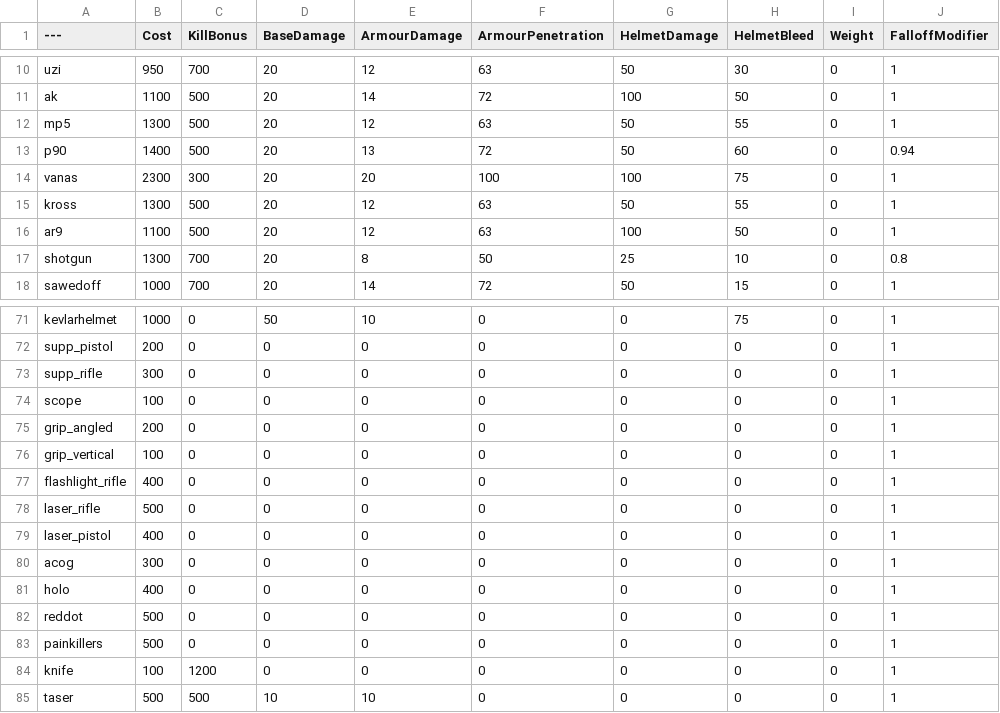
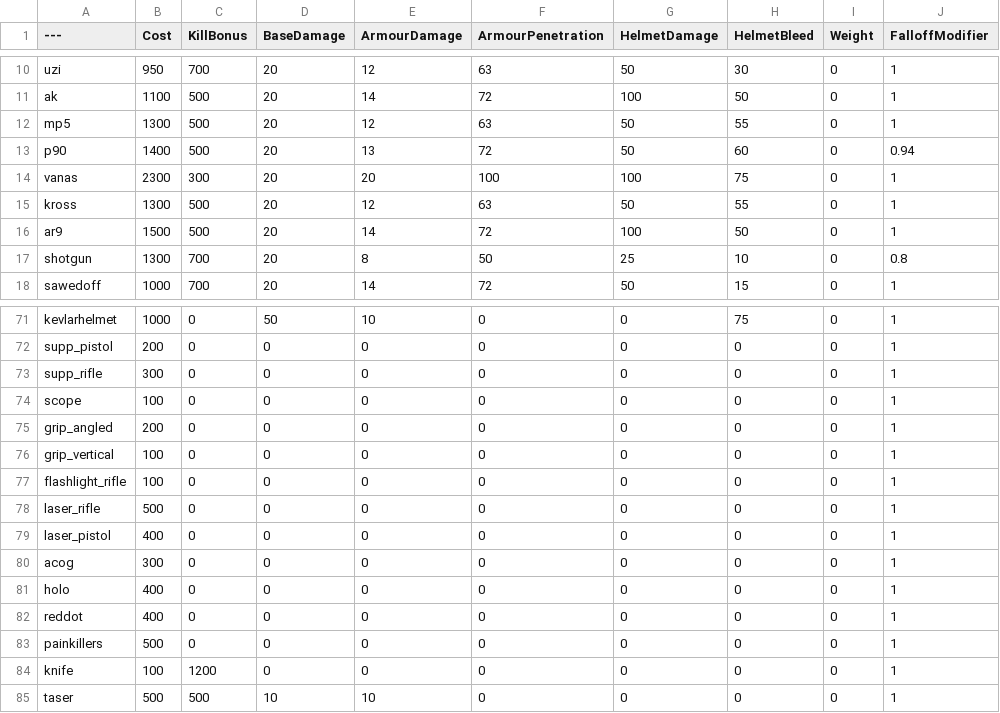
Before and after one commit to blippyblop/BalancingTable, a CSV file: BalancingTable.csv, drawn as a sheet; only a part is shown, gaps mark what is left out; the diff names each change by its address in the sheet, - before the commit and + after, or states it on an @@ line.

Commit message:
Update BalancingTable.csv

```diff
--- a/BalancingTable.csv
+++ b/BalancingTable.csv
-B16 (Cost): 1100
+B16 (Cost): 1500
-E16 (ArmourDamage): 12
+E16 (ArmourDamage): 14
-F16 (ArmourPenetration): 63
+F16 (ArmourPenetration): 72
-B77 (Cost): 400
+B77 (Cost): 100
-B82 (Cost): 500
+B82 (Cost): 400
```
